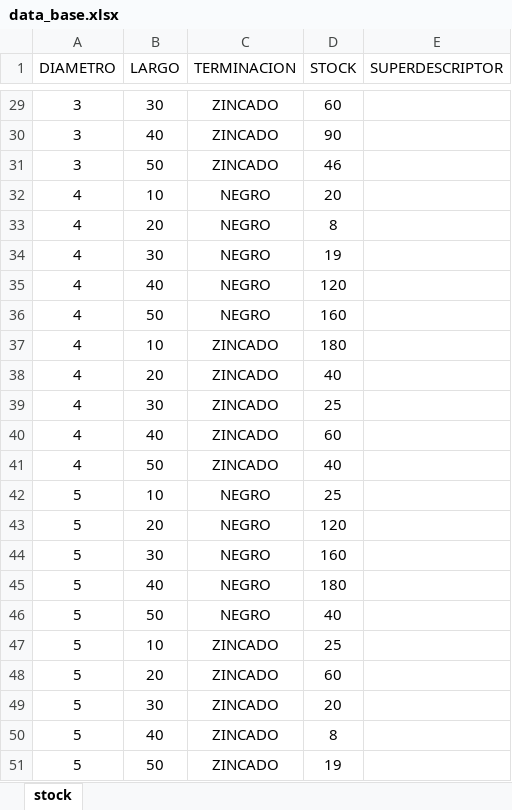
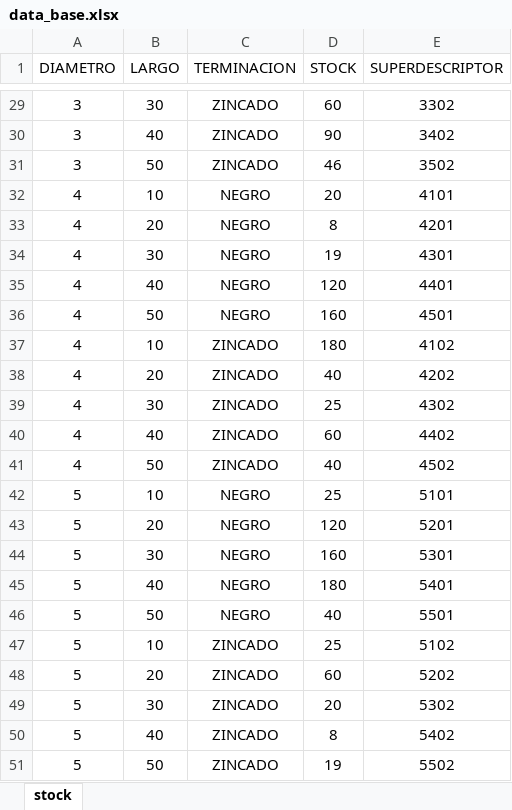
Before and after one commit to BernardoWilgenhoff/B-BUL, an Excel workbook: Main/Index/data_base.xlsx, sheet stock, drawn as a sheet; only a part is shown, gaps mark what is left out; values as stored, in another font and other column widths than the file's, no borders; table styles not drawn; the diff covers the shown part only; the diff names each change by its address in the sheet, - before the commit and + after, or states it on an @@ line.

```diff
--- a/Main/Index/data_base.xlsx (sheet stock)
+++ b/Main/Index/data_base.xlsx (sheet stock)
-E29 (SUPERDESCRIPTOR): (empty)
+E29 (SUPERDESCRIPTOR): 3302
-E30 (SUPERDESCRIPTOR): (empty)
+E30 (SUPERDESCRIPTOR): 3402
-E31 (SUPERDESCRIPTOR): (empty)
+E31 (SUPERDESCRIPTOR): 3502
-E32 (SUPERDESCRIPTOR): (empty)
+E32 (SUPERDESCRIPTOR): 4101
-E33 (SUPERDESCRIPTOR): (empty)
+E33 (SUPERDESCRIPTOR): 4201
-E34 (SUPERDESCRIPTOR): (empty)
+E34 (SUPERDESCRIPTOR): 4301
-E35 (SUPERDESCRIPTOR): (empty)
+E35 (SUPERDESCRIPTOR): 4401
-E36 (SUPERDESCRIPTOR): (empty)
+E36 (SUPERDESCRIPTOR): 4501
-E37 (SUPERDESCRIPTOR): (empty)
+E37 (SUPERDESCRIPTOR): 4102
-E38 (SUPERDESCRIPTOR): (empty)
+E38 (SUPERDESCRIPTOR): 4202
-E39 (SUPERDESCRIPTOR): (empty)
+E39 (SUPERDESCRIPTOR): 4302
-E40 (SUPERDESCRIPTOR): (empty)
+E40 (SUPERDESCRIPTOR): 4402
-E41 (SUPERDESCRIPTOR): (empty)
+E41 (SUPERDESCRIPTOR): 4502
-E42 (SUPERDESCRIPTOR): (empty)
+E42 (SUPERDESCRIPTOR): 5101
-E43 (SUPERDESCRIPTOR): (empty)
+E43 (SUPERDESCRIPTOR): 5201
-E44 (SUPERDESCRIPTOR): (empty)
+E44 (SUPERDESCRIPTOR): 5301
-E45 (SUPERDESCRIPTOR): (empty)
+E45 (SUPERDESCRIPTOR): 5401
-E46 (SUPERDESCRIPTOR): (empty)
+E46 (SUPERDESCRIPTOR): 5501
-E47 (SUPERDESCRIPTOR): (empty)
+E47 (SUPERDESCRIPTOR): 5102
-E48 (SUPERDESCRIPTOR): (empty)
+E48 (SUPERDESCRIPTOR): 5202
-E49 (SUPERDESCRIPTOR): (empty)
+E49 (SUPERDESCRIPTOR): 5302
-E50 (SUPERDESCRIPTOR): (empty)
+E50 (SUPERDESCRIPTOR): 5402
-E51 (SUPERDESCRIPTOR): (empty)
+E51 (SUPERDESCRIPTOR): 5502
```
Also changed, not shown: 27 edited cells elsewhere in this sheet, 3 other files.
